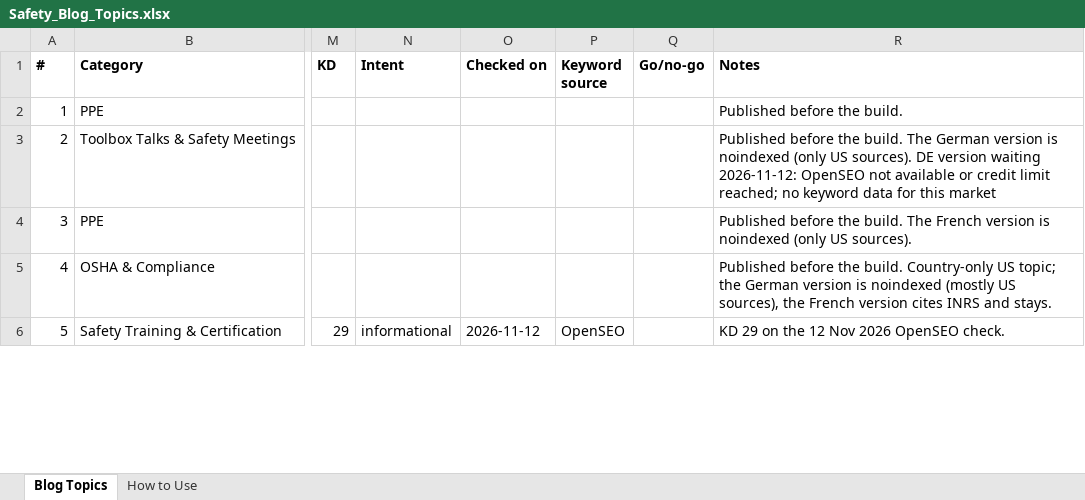
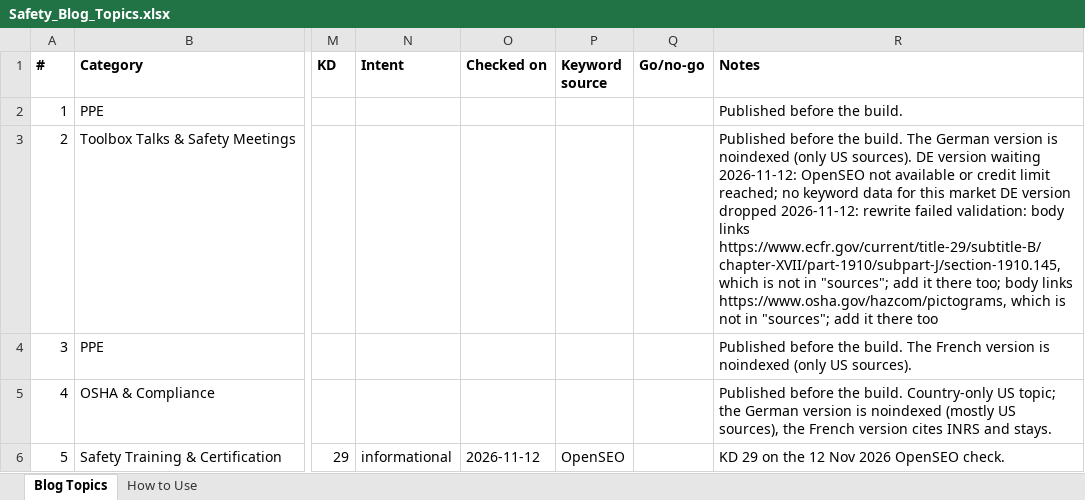
Before and after one commit to pauljomy/safetyindex, an Excel workbook: docs/Safety_Blog_Topics.xlsx, sheet Blog Topics, drawn as a sheet; only a part is shown, gaps mark what is left out; values as stored, in another font and other column widths than the file's, no borders; the diff names each change by its address in the sheet, - before the commit and + after, or states it on an @@ line.

```diff
--- a/docs/Safety_Blog_Topics.xlsx (sheet Blog Topics)
+++ b/docs/Safety_Blog_Topics.xlsx (sheet Blog Topics)
-R3 (Notes): …this market
+R3 (Notes): …this market DE version dropped 2026-11-12: rewrite failed validation: body links https://www.ecfr.gov/current/title-29/subtitle-B/chapter-XVII/part-1910/subpart-J/section-1910.145, which is not in "sources"; add it there too; body links https://www.osha.gov/hazcom/pictograms, which is not in "sources"; add it there too
```
